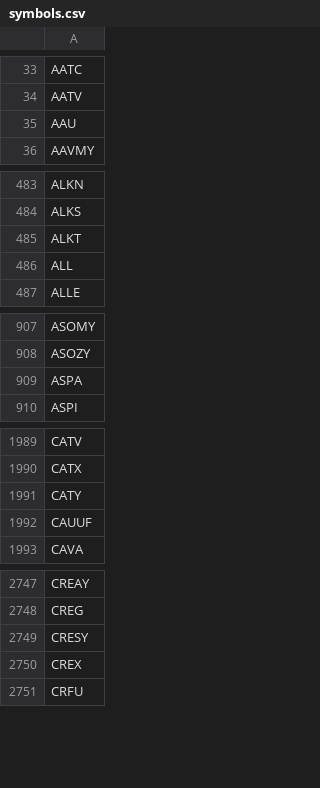
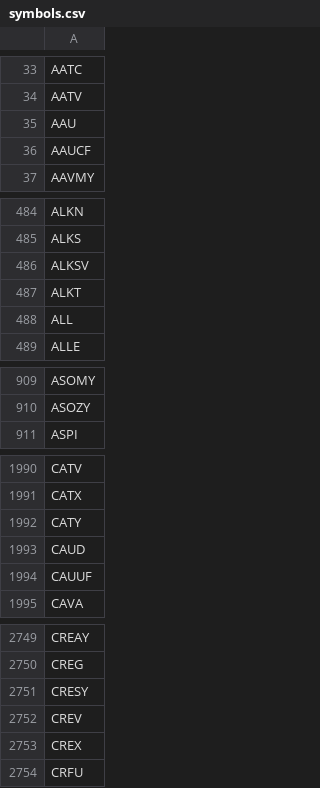
Before and after one commit to melder/symbols_options_csvs, a CSV file: symbols.csv, drawn as a sheet; only a part is shown, gaps mark what is left out; the diff covers the shown part only.

Commit message:
2023-11-05 -- updates csvs

```diff
--- a/symbols.csv
+++ b/symbols.csv
@@ -35,2 +35,3 @@ AATV
 AAU
+AAUCF
 AAVMY
@@ -484,2 +485,3 @@ ALKN
 ALKS
+ALKSV
 ALKT
@@ -908,3 +910,2 @@ ASOMY
 ASOZY
-ASPA
 ASPI
@@ -1991,2 +1992,3 @@ CATX
 CATY
+CAUD
 CAUUF
@@ -2749,2 +2751,3 @@ CREG
 CRESY
+CREV
 CREX
```
Also changed, not shown: 5 added rows and 5 removed rows elsewhere in this file.
